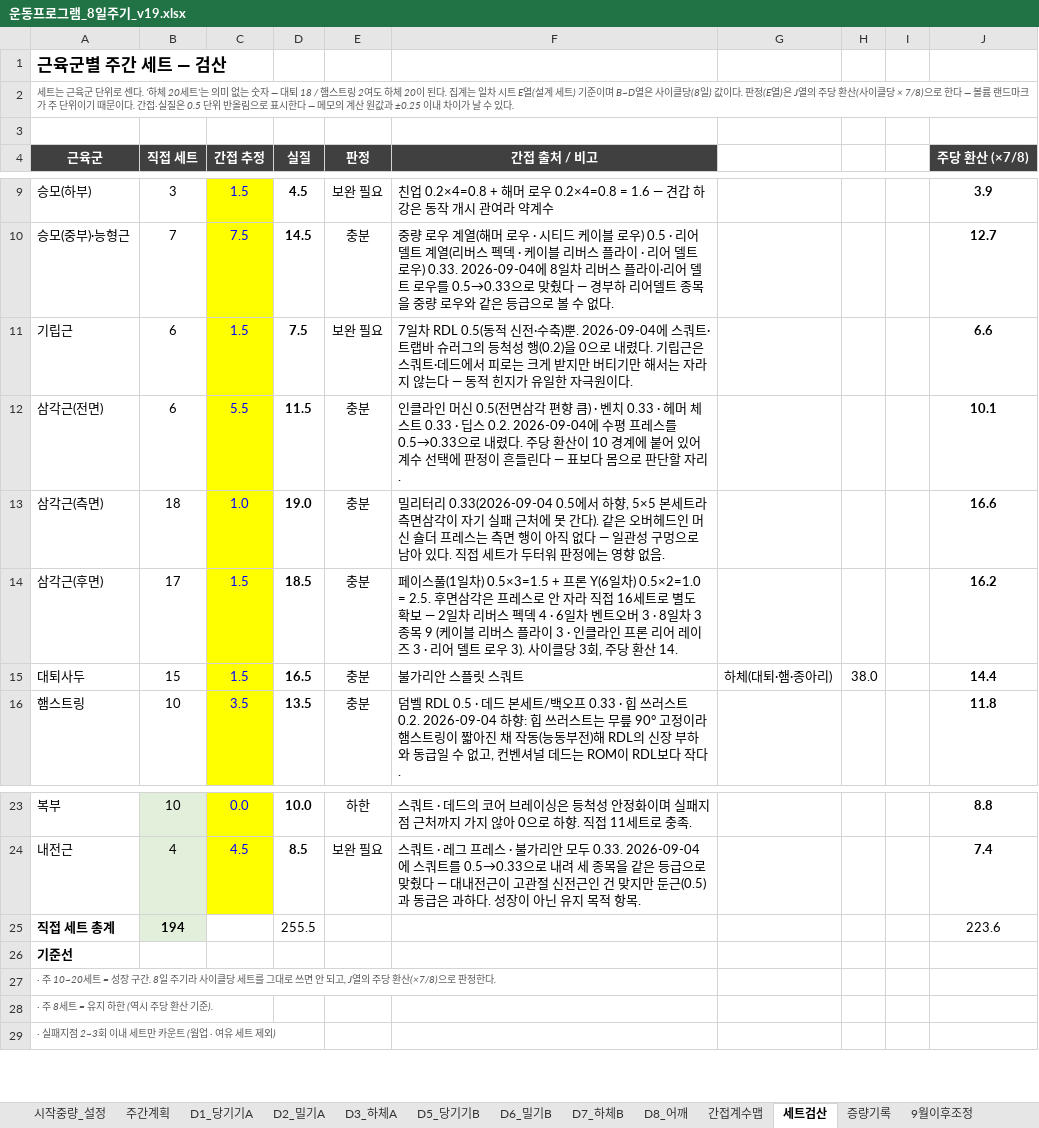
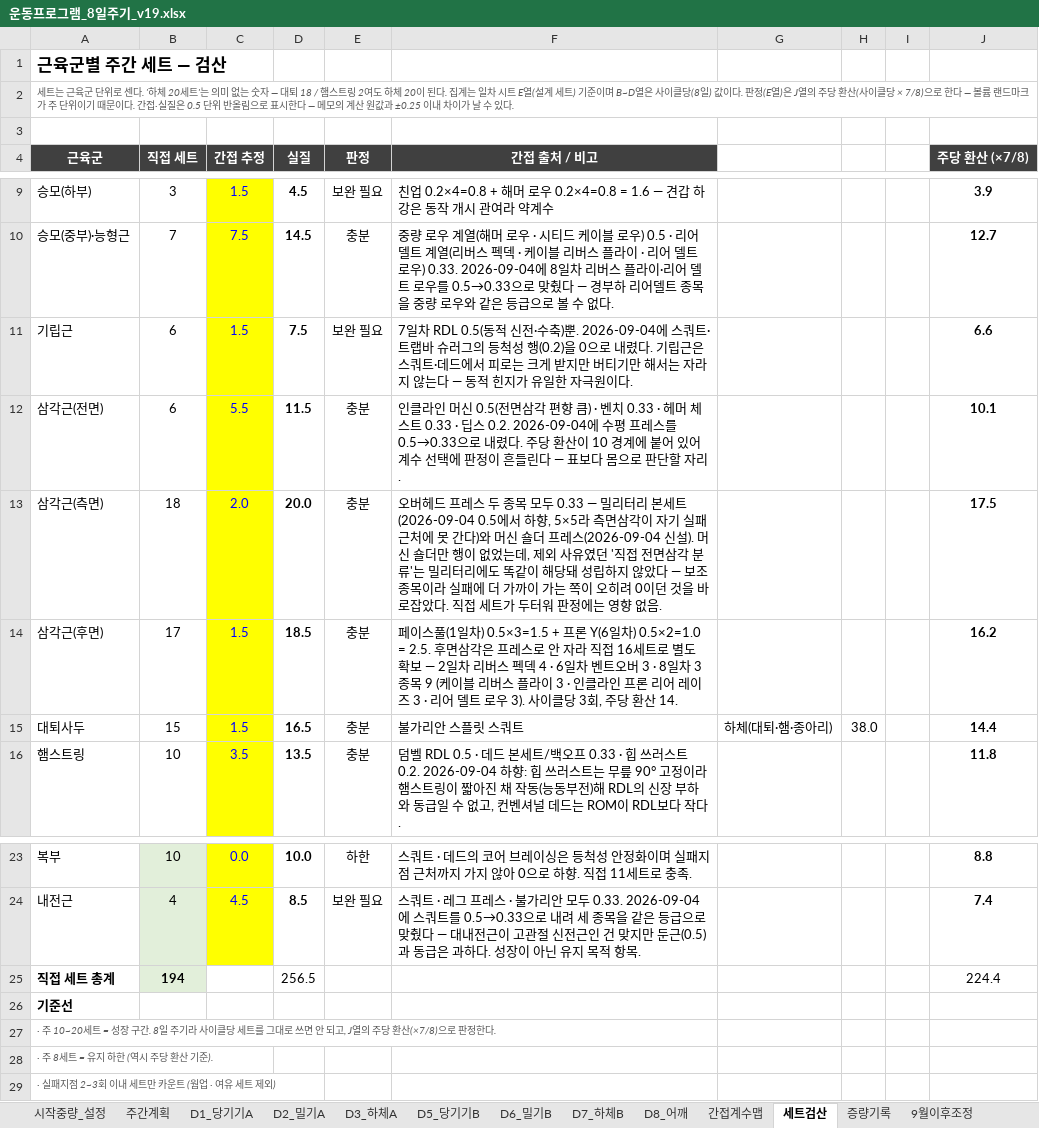
Before and after one commit to ktmffl-max/health1234, an Excel workbook: 운동프로그램_8일주기_v19.xlsx, sheet 세트검산, drawn as a sheet; only a part is shown, gaps mark what is left out; values as stored, in another font and other column widths than the file's, no borders; the diff names each change by its address in the sheet, - before the commit and + after, or states it on an @@ line.

```diff
--- a/운동프로그램_8일주기_v19.xlsx (sheet 세트검산)
+++ b/운동프로그램_8일주기_v19.xlsx (sheet 세트검산)
-C13 (간접 추정): 1.0
+C13 (간접 추정): 2.0
-D13 (실질): 19.0
+D13 (실질): 20.0
-F13 (간접 출처 / 비고): 밀리터리 0.33(2026-09-04 0.5에서 하향, 5×5 본세트라 측면삼각이 자기 실패 근처에 못 간다). 같은 오버헤드인 머신 숄더 프레스는 측면 행이 아직 없다 — 일관성 구멍으로 남아 있다. 직접…
+F13 (간접 출처 / 비고): 오버헤드 프레스 두 종목 모두 0.33 — 밀리터리 본세트(2026-09-04 0.5에서 하향, 5×5라 측면삼각이 자기 실패 근처에 못 간다)와 머신 숄더 프레스(2026-09-04 신설). 머신 숄더만 행이 없었는데, 제외 사유였던 '직접 전면삼각 분류'는 밀리터리에도 똑같이 해당돼 성립하지 않았다 — 보조 종목이라 실패에 더 가까이 가는 쪽이 오히려 0이던 것을 바로잡았다. 직접…
-J13 (주당 환산 (×7/8)): 16.6
+J13 (주당 환산 (×7/8)): 17.5
-D25 (실질): 255.5
+D25 (실질): 256.5
-J25 (주당 환산 (×7/8)): 223.6
+J25 (주당 환산 (×7/8)): 224.4
```
Also changed, not shown: sheet 간접계수맵, formulas that keep their value, 2 other files.
